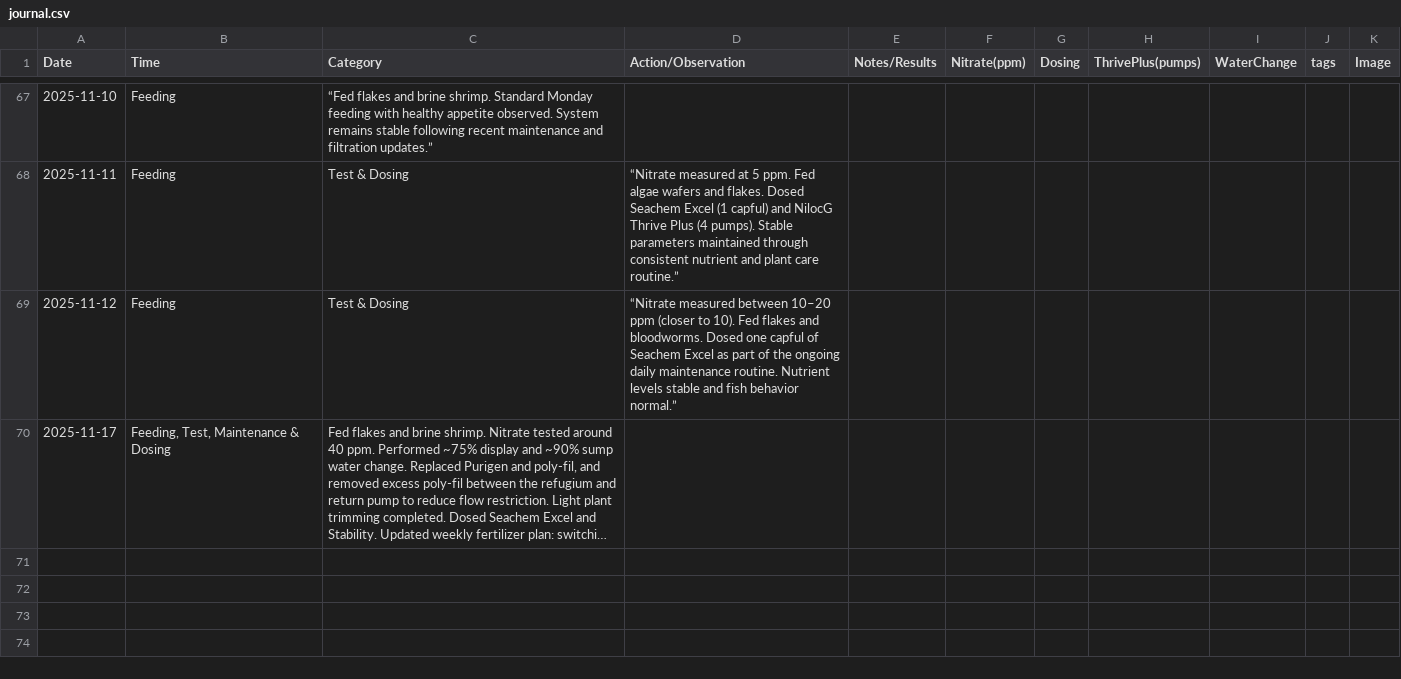
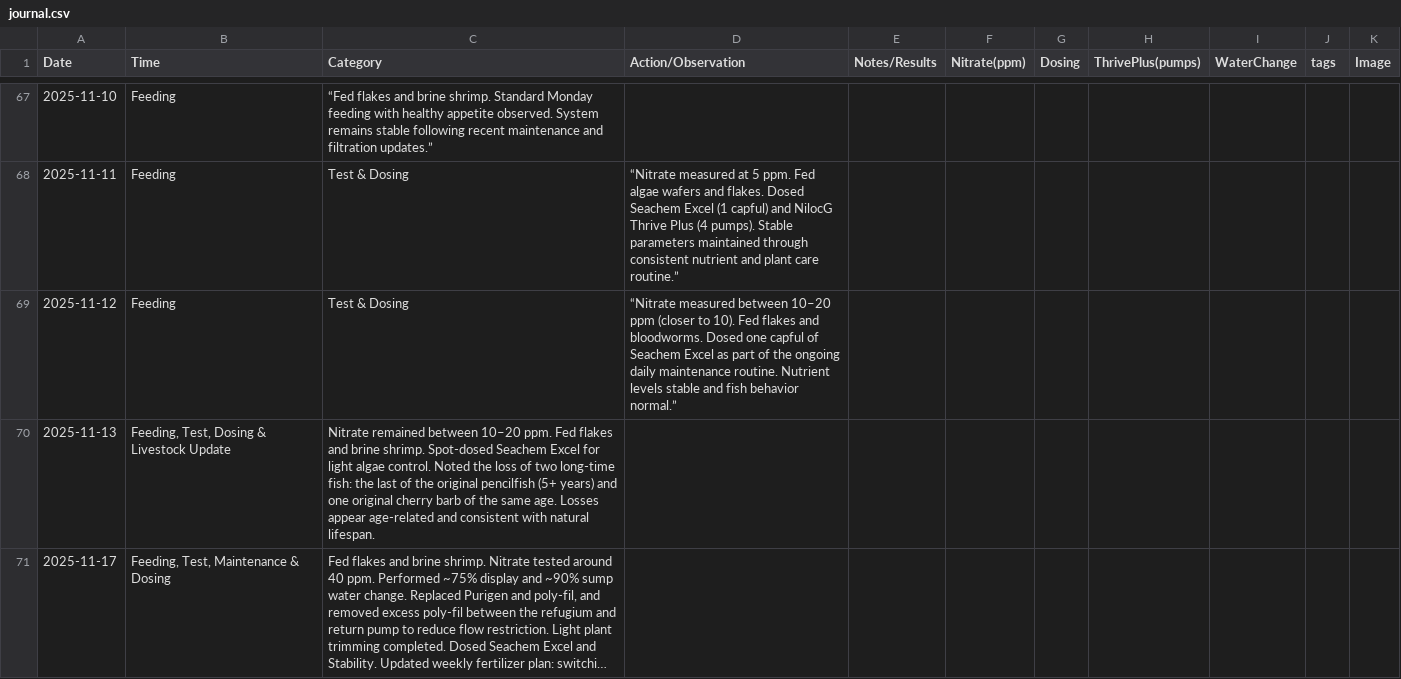
Before and after one commit to cxchajon/website-fish-keeper, a CSV file: data/journal.csv, drawn as a sheet; only a part is shown, gaps mark what is left out; long unchanged cells end in …; the diff names each change by its address in the sheet, - before the commit and + after, or states it on an @@ line.

Commit message:
journal: add 2025-11-13 livestock update in correct sequence

```diff
--- a/data/journal.csv
+++ b/data/journal.csv
+row 70: 2025-11-13 | Feeding, Test, Dosing & Livestock Update | Nitrate remained between 10–20 ppm. Fed flakes and brine shrimp. Spot-dosed Seachem Excel for light algae control. Noted the loss of two long-time fish: the last of the original pencilfish (5+ years) and one original cherry barb of the same age. Losses appear age-related and consistent with natural lifespan.
```
Also changed, not shown: 1 other file.
